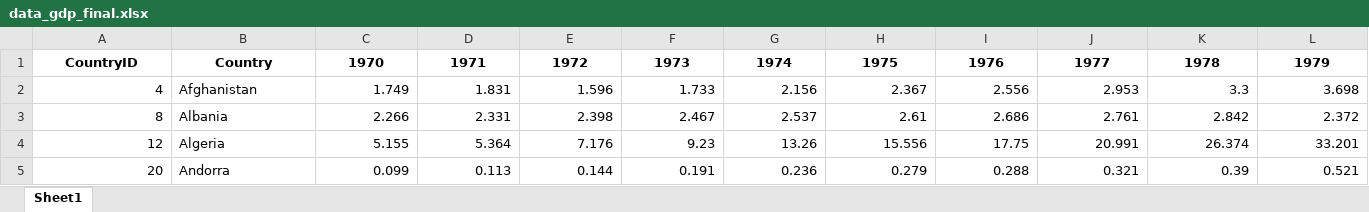
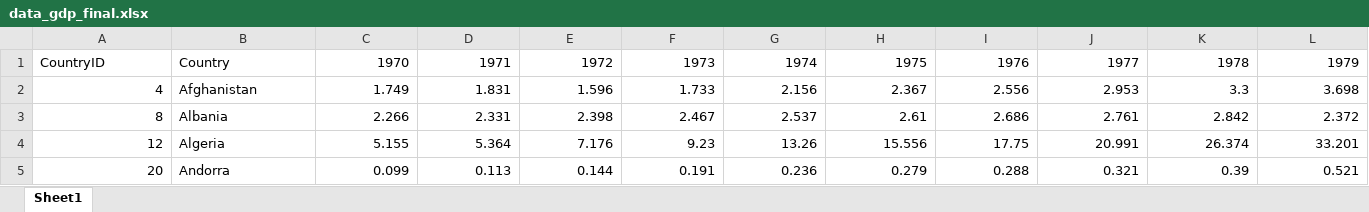
Before and after one commit to Sparshcoder18/gdp-growth-analysis, an Excel workbook: data/data_gdp_final.xlsx, sheet Sheet1, drawn as a sheet; only a part is shown; values as stored, in another font and other column widths than the file's, no borders; the diff covers the shown part only; the diff names each change by its address in the sheet, - before the commit and + after, or states it on an @@ line.

```diff
--- a/data/data_gdp_final.xlsx (sheet Sheet1)
+++ b/data/data_gdp_final.xlsx (sheet Sheet1)
-A1:L1 bold: on
+A1:L1 bold: off
-A1:B1 alignment: center
+A1:B1 alignment: left
-C1:L1 alignment: center
+C1:L1 alignment: right
```
Also changed, not shown: cell formats elsewhere in this sheet, data/data_gdp.xlsx, 6 other files.
